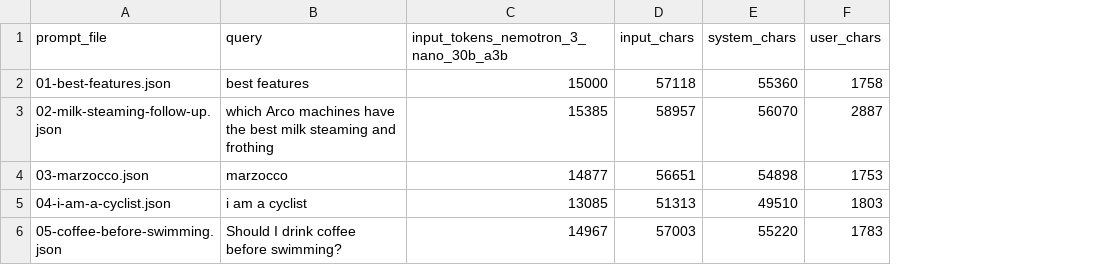
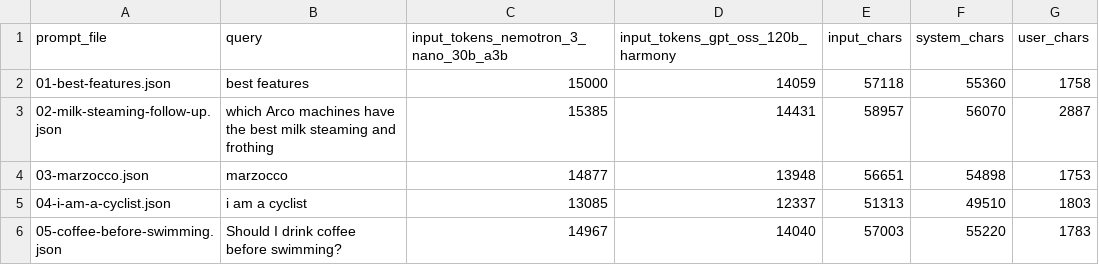
Before and after one commit to kthirumangal/nemotron-benchmark-ISL-OSL, a CSV file: prompt_inventory.csv, drawn as a sheet; the diff names each change by its address in the sheet, - before the commit and + after, or states it on an @@ line.

```diff
--- a/prompt_inventory.csv
+++ b/prompt_inventory.csv
+column D, rows 1-6: input_tokens_gpt_oss_120b_harmony | 14059 | 14431 | 13948 | 12337 | 14040
```
Also changed, not shown: precision_matrix.example.csv, 3 other files.
